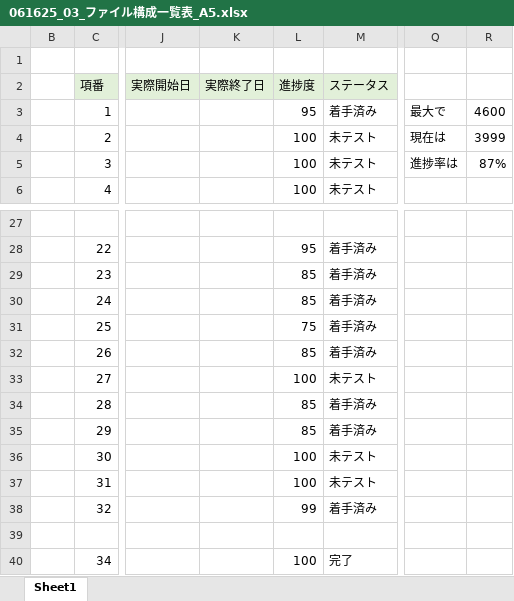
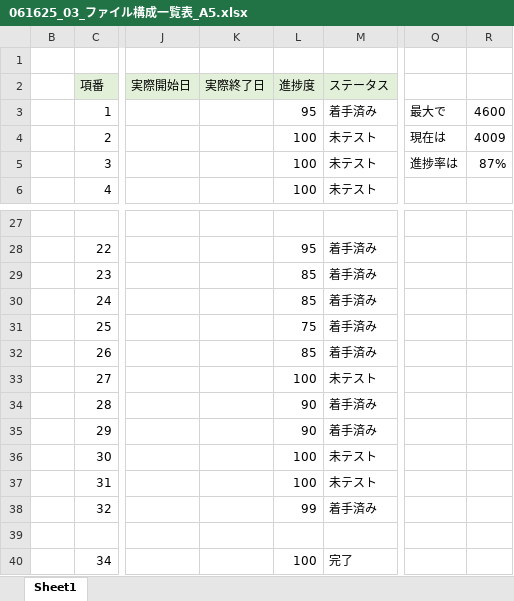
Before and after one commit to plusdojo2025/A5, an Excel workbook: documents/内部設計/061625_03_ファイル構成一覧表_A5.xlsx, sheet Sheet1, drawn as a sheet; only a part is shown, gaps mark what is left out; values as stored, in another font and other column widths than the file's, no borders; the diff names each change by its address in the sheet, - before the commit and + after, or states it on an @@ line.

```diff
--- a/documents/内部設計/061625_03_ファイル構成一覧表_A5.xlsx (sheet Sheet1)
+++ b/documents/内部設計/061625_03_ファイル構成一覧表_A5.xlsx (sheet Sheet1)
-R4: 3999
+R4: 4009
-L34:L35 (進捗度): 85
+L34:L35 (進捗度): 90
```
Also changed, not shown: 8 other files.
